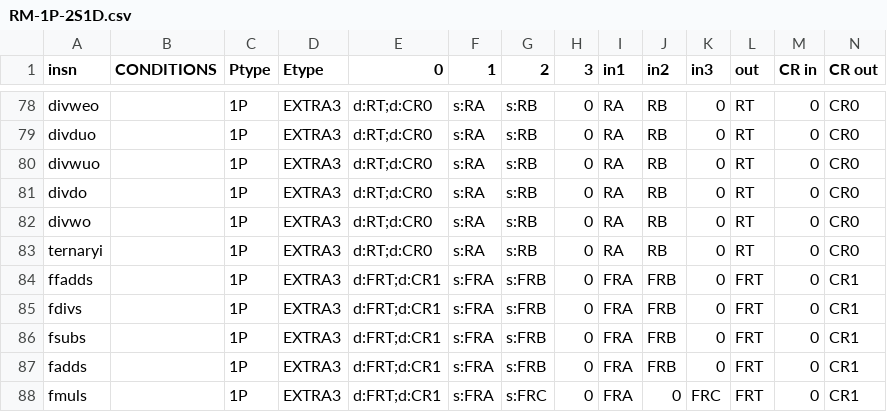
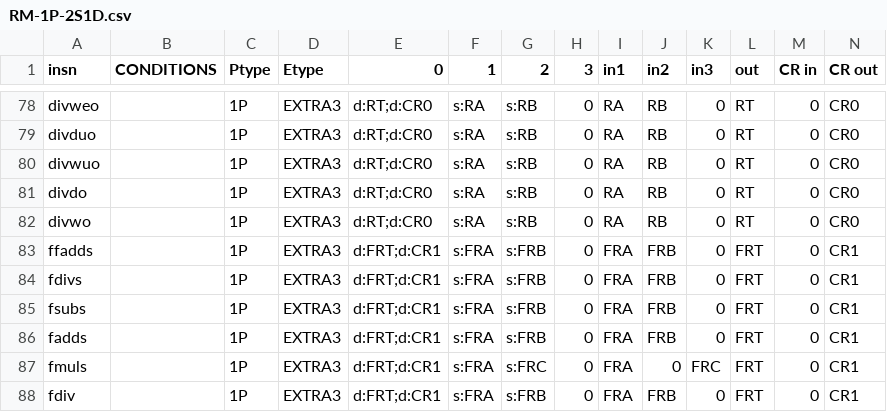
Before and after one commit to Libre-SOC-mirrors/openpower-isa, a CSV file: openpower/isatables/RM-1P-2S1D.csv, drawn as a sheet; only a part is shown, gaps mark what is left out; the shorter side is filled out with more unchanged rows; rows hold the shown columns only; the diff names each change by its address in the sheet, - before the commit and + after, or states it on an @@ line.

```diff
--- a/openpower/isatables/RM-1P-2S1D.csv
+++ b/openpower/isatables/RM-1P-2S1D.csv
-row 83: ternaryi |  | 1P | EXTRA3 | d:RT;d:CR0 | s:RA | s:RB | 0 | RA | RB | 0 | RT | 0 | CR0
```
Also changed, not shown: openpower/isatables/RM-1P-3S1D.csv, openpower/isatables/minor_5.csv, 3 other files.
